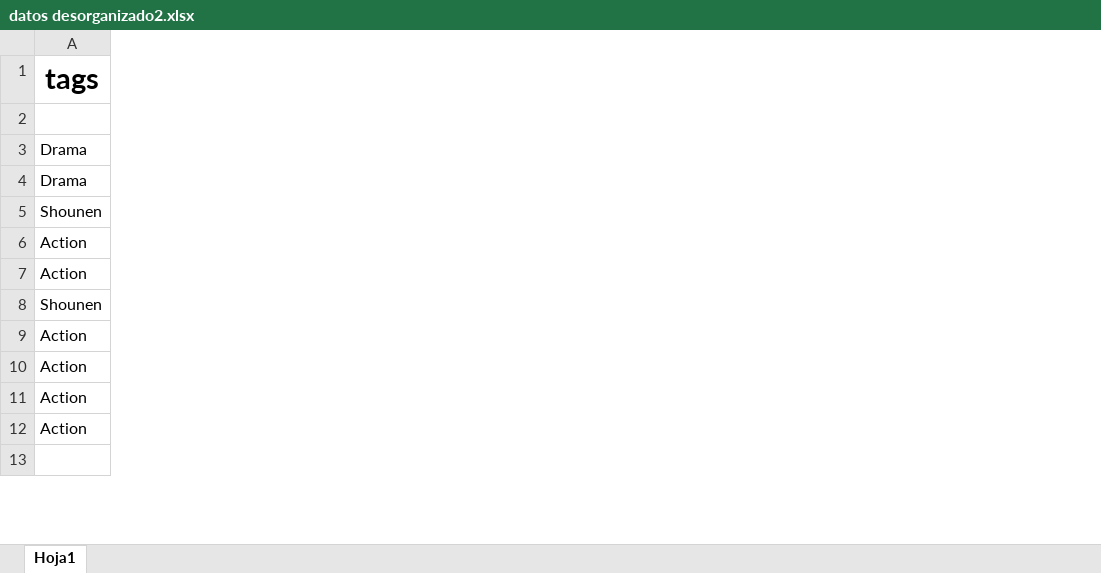
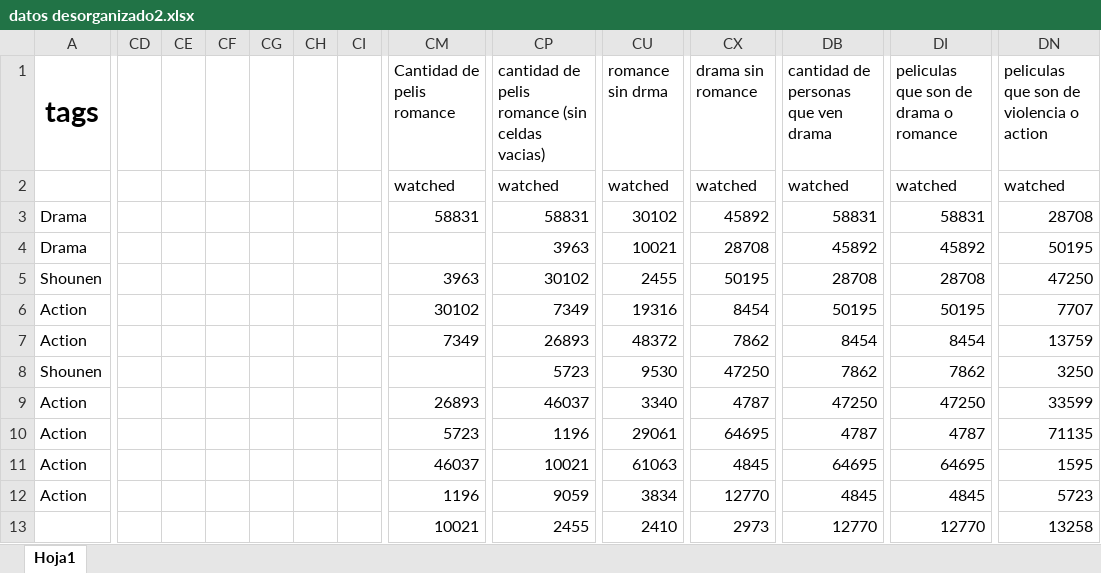
Before and after one commit to valeriapillimue/proyecto-proba, an Excel workbook: datos desorganizado2.xlsx, sheet Hoja1, drawn as a sheet; only a part is shown, gaps mark what is left out; values as stored, in another font and other column widths than the file's, no borders; the diff covers the shown part only; the diff names each change by its address in the sheet, - before the commit and + after, or states it on an @@ line.

```diff
--- a/datos desorganizado2.xlsx (sheet Hoja1)
+++ b/datos desorganizado2.xlsx (sheet Hoja1)
+column CD, empty
+column CE, empty
+column CF, empty
+column CG, empty
+column CH, empty
+column CI, empty
+column CM (Cantidad de pelis romance), rows 2-13: watched | 58831 |  | 3963 | 30102 | 7349 |  | 26893 | 5723 | 46037 | 1196 | 10021
+column CP, rows 1-13: cantidad de pelis romance (sin celdas vacias) | watched | 58831 | 3963 | 30102 | 7349 | 26893 | 5723 | 46037 | 1196 | 10021 | 9059 | 2455
+column CU (romance sin drma), rows 2-13: watched | 30102 | 10021 | 2455 | 19316 | 48372 | 9530 | 3340 | 29061 | 61063 | 3834 | 2410
+column CX (drama sin romance), rows 2-13: watched | 45892 | 28708 | 50195 | 8454 | 7862 | 47250 | 4787 | 64695 | 4845 | 12770 | 2973
+column DB, rows 1-13: cantidad de personas que ven drama | watched | 58831 | 45892 | 28708 | 50195 | 8454 | 7862 | 47250 | 4787 | 64695 | 4845 | 12770
+column DI, rows 1-13: peliculas que son de drama o romance | watched | 58831 | 45892 | 28708 | 50195 | 8454 | 7862 | 47250 | 4787 | 64695 | 4845 | 12770
+column DN, rows 1-13: peliculas que son de violencia o action | watched | 28708 | 50195 | 47250 | 7707 | 13759 | 3250 | 33599 | 71135 | 1595 | 5723 | 13258
```
Also changed, not shown: 24 added columns elsewhere in this sheet, anime.xlsx, 1 other file.
